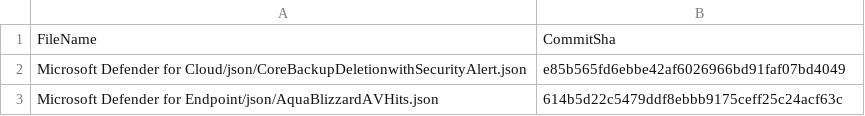
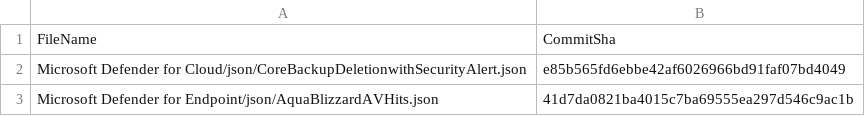
Before and after one commit to pjo99/bag-sentinel-analyticrules, a CSV file: .sentinel/tracking_table_ea1eb5ec-4e18-4e27-9677-82c7a5cc4e3e.csv, drawn as a sheet.

Commit message:
Modified tracking table

```diff
--- a/.sentinel/tracking_table_ea1eb5ec-4e18-4e27-9677-82c7a5cc4e3e.csv
+++ b/.sentinel/tracking_table_ea1eb5ec-4e18-4e27-9677-82c7a5cc4e3e.csv
@@ -2,2 +2,2 @@ FileName, CommitSha
 Microsoft Defender for Cloud/json/CoreBackupDeletionwithSecurityAlert.json,e85b565fd6ebbe42af6026966bd91faf07bd4049
-Microsoft Defender for Endpoint/json/AquaBlizzardAVHits.json,614b5d22c5479ddf8ebbb9175ceff25c24acf63c
+Microsoft Defender for Endpoint/json/AquaBlizzardAVHits.json,41d7da0821ba4015c7ba69555ea297d546c9ac1b
```
